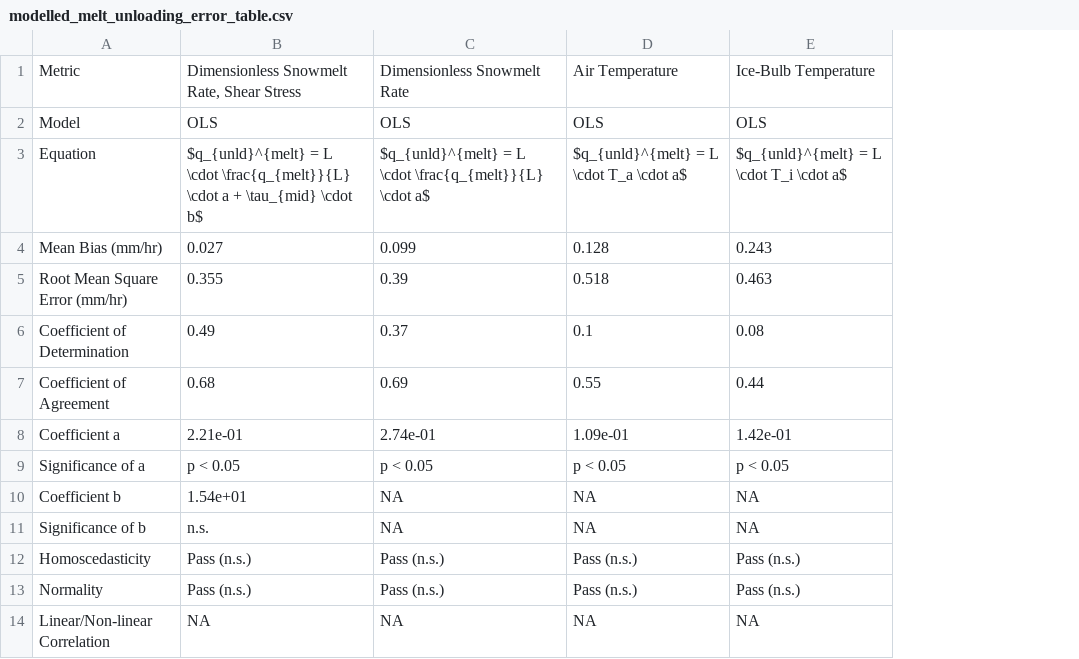
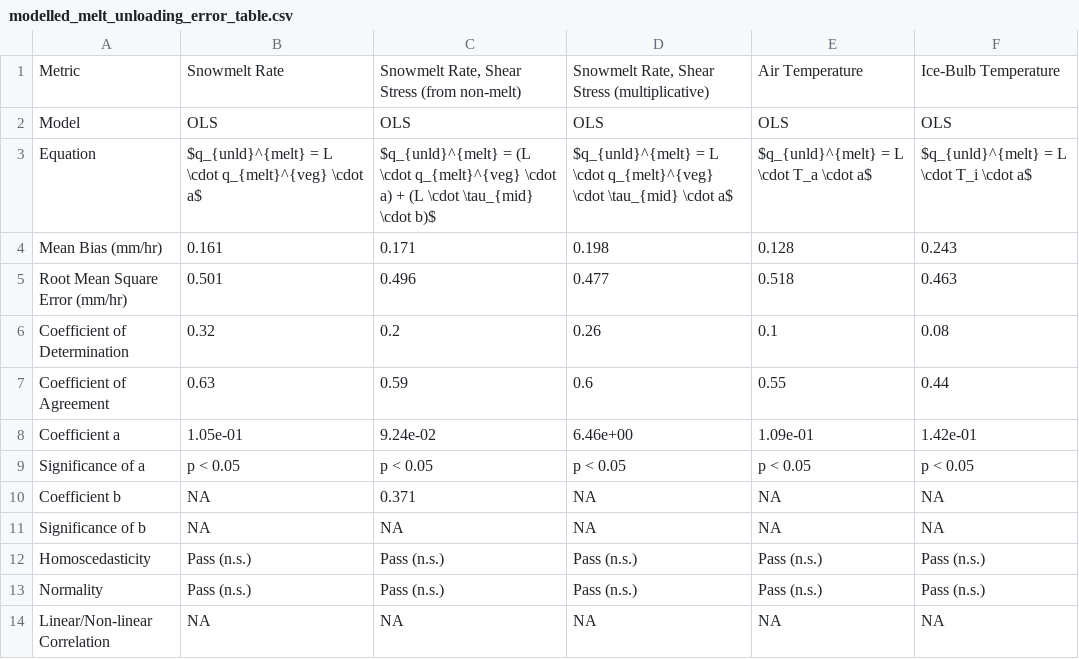
Before and after one commit to acebulsk/ablation-paper, a CSV file: data/results/modelled_melt_unloading_error_table.csv, drawn as a sheet; the diff names each change by its address in the sheet, - before the commit and + after, or states it on an @@ line.

Commit message:
data changes

```diff
--- a/data/results/modelled_melt_unloading_error_table.csv
+++ b/data/results/modelled_melt_unloading_error_table.csv
+column D, rows 1-14: Snowmelt Rate, Shear Stress (multiplicative) | OLS | $q_{unld}^{melt} = L \cdot q_{melt}^{veg} \cdot \tau_{mid} \cdot a$ | 0.198 | 0.477 | 0.26 | 0.6 | 6.46e+00 | p < 0.05 | NA | NA | Pass (n.s.) | Pass (n.s.) | NA
-B1: Dimensionless Snowmelt Rate, Shear Stress
+B1: Snowmelt Rate
-C1: Dimensionless Snowmelt Rate
+C1: Snowmelt Rate, Shear Stress (from non-melt)
-B3: …L \cdot \frac{q_{melt}}{L} \cdot a + \tau_{mid} \cdot b$
+B3: …L \cdot q_{melt}^{veg} \cdot a$
-C3: $q_{unld}^{melt} = L \cdot \frac{q_{melt}}{L} \cdot a$
+C3: $q_{unld}^{melt} = (L \cdot q_{melt}^{veg} \cdot a) + (L \cdot \tau_{mid} \cdot b)$
-B4: 0.027
+B4: 0.161
-C4: 0.099
+C4: 0.171
-B5: 0.355
+B5: 0.501
-C5: 0.39
+C5: 0.496
-B6: 0.49
+B6: 0.32
-C6: 0.37
+C6: 0.2
-B7: 0.68
+B7: 0.63
-C7: 0.69
+C7: 0.59
-B8: 2.21e-01
+B8: 1.05e-01
-C8: 2.74e-01
+C8: 9.24e-02
-B10: 1.54e+01
+B10: NA
-C10: NA
+C10: 0.371
-B11: n.s.
+B11: NA
```
Also changed, not shown: data/results/modelled_combined_wind_tau_others_unloading_error_table.csv, data/results/modelled_unld_melt_ratio_error_table.csv, 14 other files.
